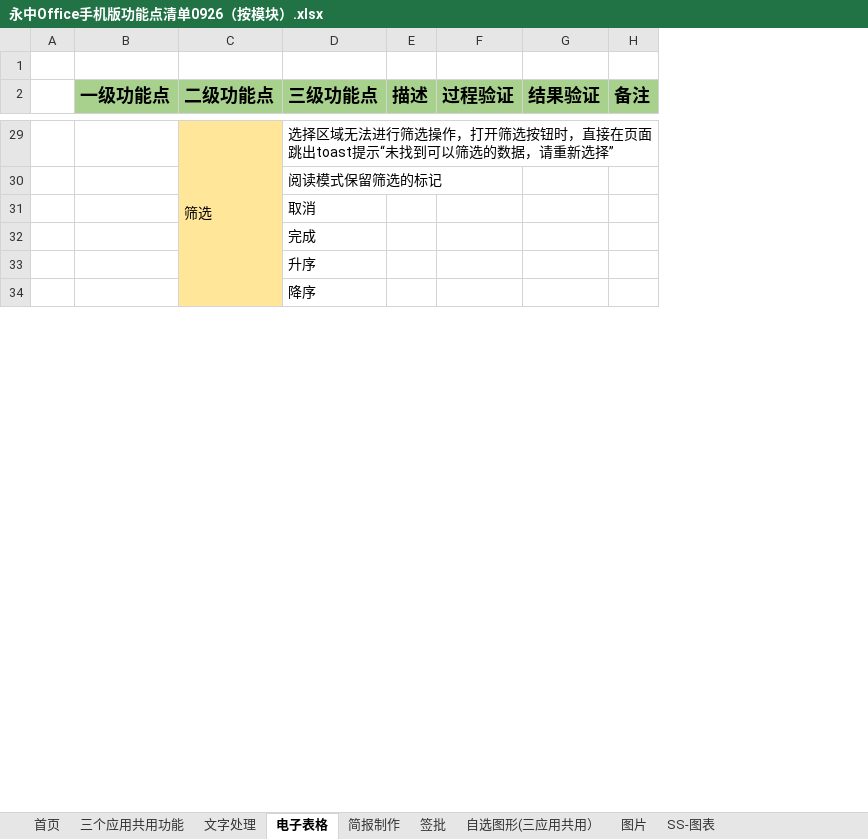
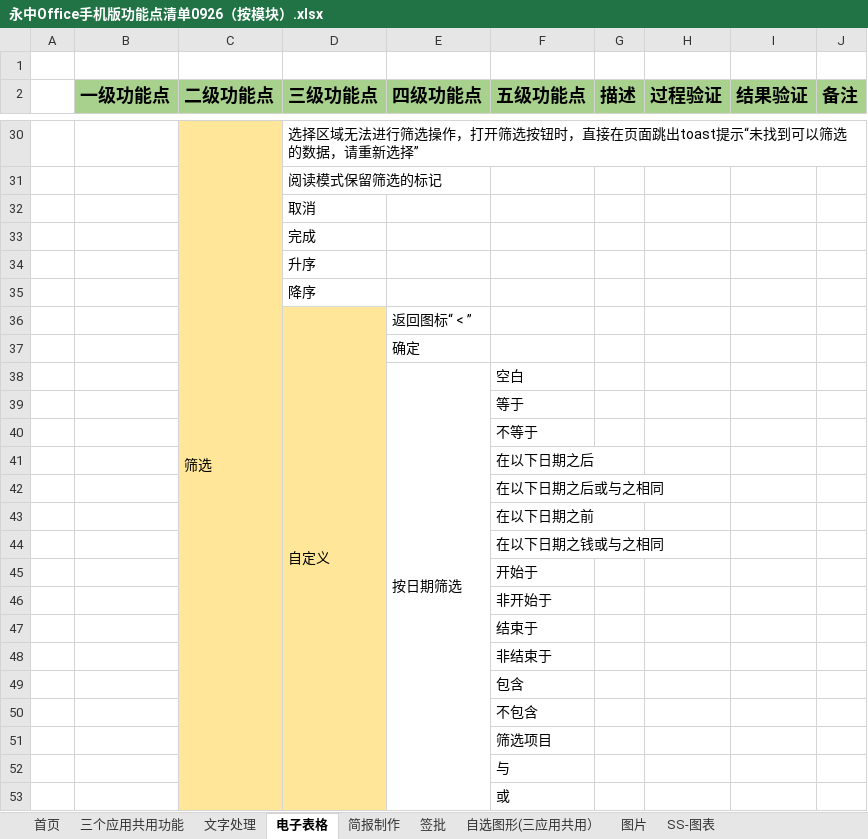
Before and after one commit to BraneZhang/office_test_project, an Excel workbook: APP_info/永中Office手机版功能点清单0926（按模块）.xlsx, sheet 电子表格, drawn as a sheet; only a part is shown, gaps mark what is left out; values as stored, in another font and other column widths than the file's, no borders; conditional formats not drawn; the diff covers the shown part only; the diff names each change by its address in the sheet, - before the commit and + after, or states it on an @@ line.

```diff
--- a/APP_info/永中Office手机版功能点清单0926（按模块）.xlsx (sheet 电子表格)
+++ b/APP_info/永中Office手机版功能点清单0926（按模块）.xlsx (sheet 电子表格)
+column E (四级功能点), empty
+column F (五级功能点), empty
+row 36:  |  |  | 自定义 | 返回图标“ < ”
+row 37:  |  |  |  | 确定
+row 38:  |  |  |  | 按日期筛选 | 空白
+row 39:  |  |  |  |  | 等于
+row 40:  |  |  |  |  | 不等于
+row 41:  |  |  |  |  | 在以下日期之后
+row 42:  |  |  |  |  | 在以下日期之后或与之相同
+row 43:  |  |  |  |  | 在以下日期之前
+row 44:  |  |  |  |  | 在以下日期之钱或与之相同
+row 45:  |  |  |  |  | 开始于
+row 46:  |  |  |  |  | 非开始于
+row 47:  |  |  |  |  | 结束于
+row 48:  |  |  |  |  | 非结束于
+row 49:  |  |  |  |  | 包含
+row 50:  |  |  |  |  | 不包含
+row 51:  |  |  |  |  | 筛选项目
+row 52:  |  |  |  |  | 与
+row 53:  |  |  |  |  | 或
```
Also changed, not shown: 41 added rows, 1 edited cell and cell formats elsewhere in this sheet, sheet 首页.
